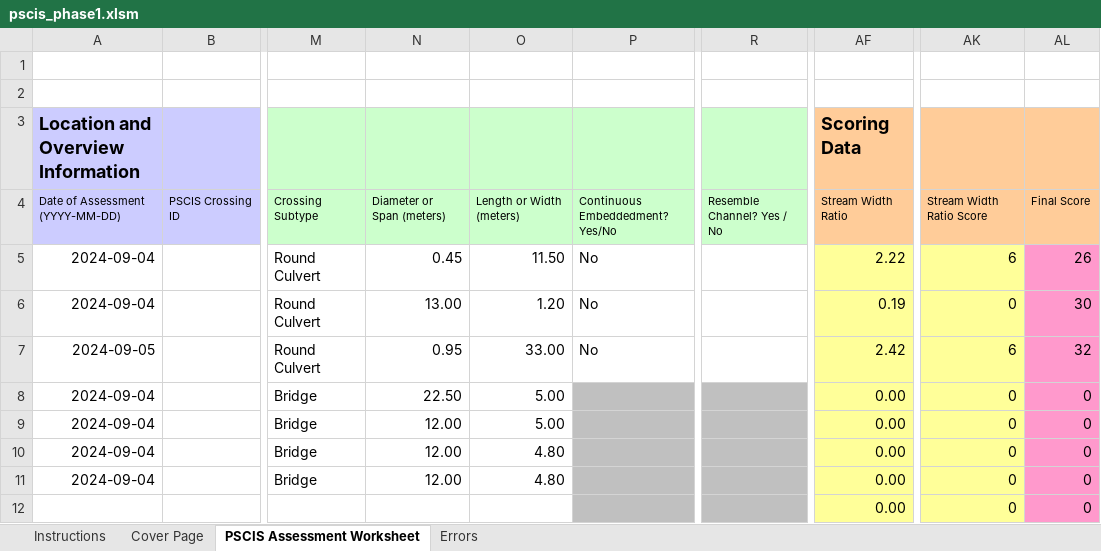
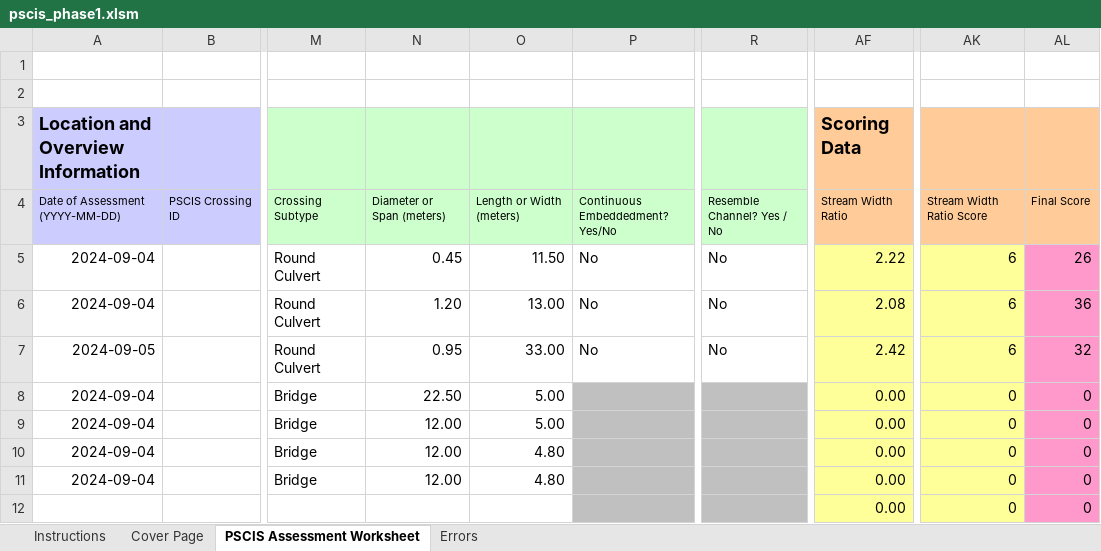
Before and after one commit to NewGraphEnvironment/fish_passage_peace_2024_reporting, an Excel workbook: data/pscis_phase1.xlsm, sheet PSCIS Assessment Worksheet, drawn as a sheet; only a part is shown, gaps mark what is left out; values as stored, in another font and other column widths than the file's, no borders; charts and pictures and conditional formats not drawn; the diff names each change by its address in the sheet, - before the commit and + after, or states it on an @@ line.

```diff
--- a/data/pscis_phase1.xlsm (sheet PSCIS Assessment Worksheet)
+++ b/data/pscis_phase1.xlsm (sheet PSCIS Assessment Worksheet)
-R5:R7: (empty)
+R5:R7: No
-N6: 13.00
+N6: 1.20
-O6: 1.20
+O6: 13.00
-AF6 (Scoring Data): 0.19
+AF6 (Scoring Data): 2.08
-AK6: 0
+AK6: 6
-AL6: 30
+AL6: 36
```
Also changed, not shown: sheet Cover Page, data/pscis_phase2.xlsm, data/pscis_reassessments.xlsm.
